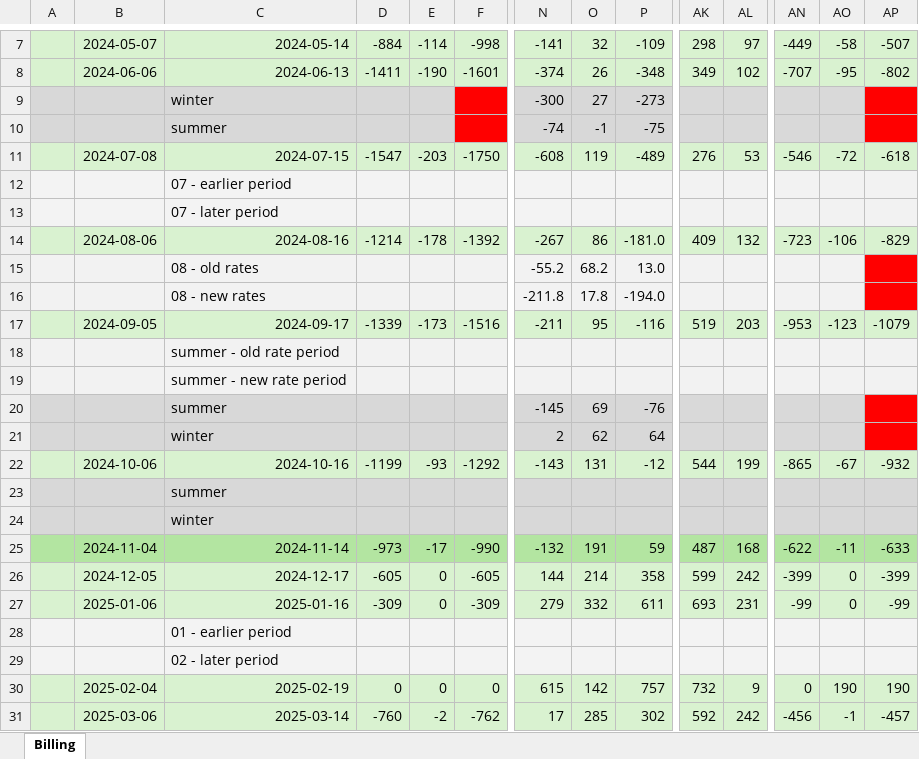
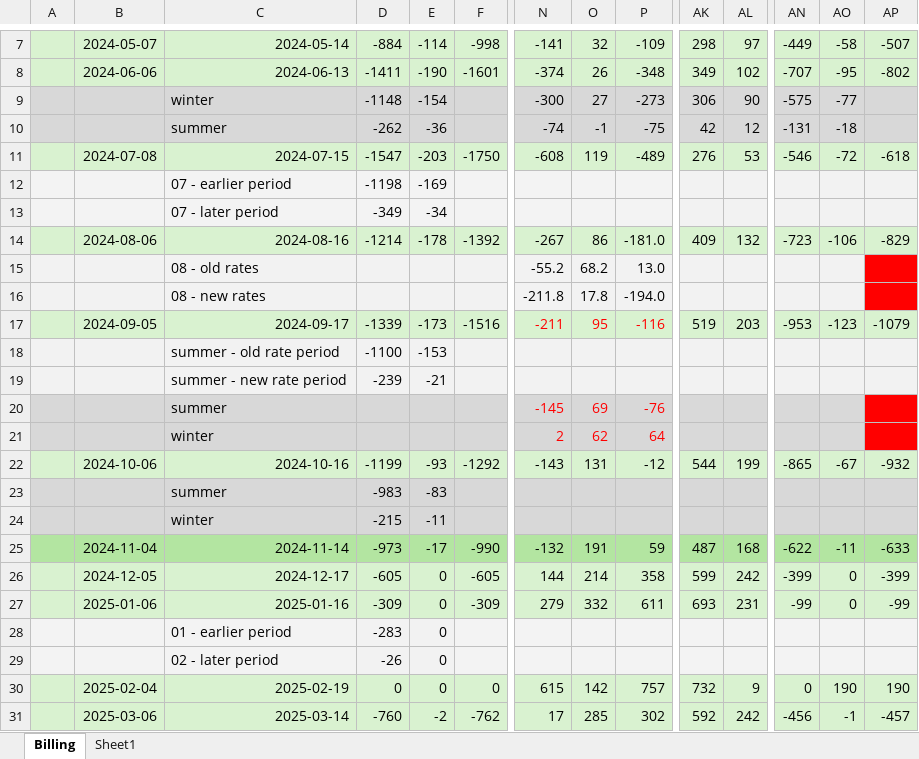
Before and after one commit to kjlowe/energy-project, an Excel workbook: python-notebooks/billing.xlsx, sheet Billing, drawn as a sheet; only a part is shown, gaps mark what is left out; values as stored, in another font and other column widths than the file's, no borders; the diff covers the shown part only; the diff names each change by its address in the sheet, - before the commit and + after, or states it on an @@ line.

```diff
--- a/python-notebooks/billing.xlsx (sheet Billing)
+++ b/python-notebooks/billing.xlsx (sheet Billing)
+sheet tab: Sheet1
-D9: (empty)
+D9: -1148
-E9: (empty)
+E9: -154
-F9:F10 fill: #FF0000
+F9:F10 fill: #D8D8D8
-AK9: (empty)
+AK9: 306
-AL9: (empty)
+AL9: 90
-AN9: (empty)
+AN9: -575
-AO9: (empty)
+AO9: -77
-AP9:AP10 fill: #FF0000
+AP9:AP10 fill: #D8D8D8
-D10: (empty)
+D10: -262
-E10: (empty)
+E10: -36
-AK10: (empty)
+AK10: 42
-AL10: (empty)
+AL10: 12
-AN10: (empty)
+AN10: -131
-AO10: (empty)
+AO10: -18
-D12: (empty)
+D12: -1198
-E12: (empty)
+E12: -169
-D13: (empty)
+D13: -349
-E13: (empty)
+E13: -34
-N17:P17 text colour: black
+N17:P17 text colour: #FF0000
-D18: (empty)
+D18: -1100
-E18: (empty)
+E18: -153
-D19: (empty)
+D19: -239
-E19: (empty)
+E19: -21
-N20:P21 text colour: black
+N20:P21 text colour: #FF0000
-D23: (empty)
+D23: -983
-E23: (empty)
+E23: -83
-D24: (empty)
+D24: -215
-E24: (empty)
+E24: -11
-D28: (empty)
+D28: -283
-E28:E29: (empty)
+E28:E29: 0
-D29: (empty)
+D29: -26
```
Also changed, not shown: 12 edited cells and cell formats elsewhere in this sheet, 1 other file.
